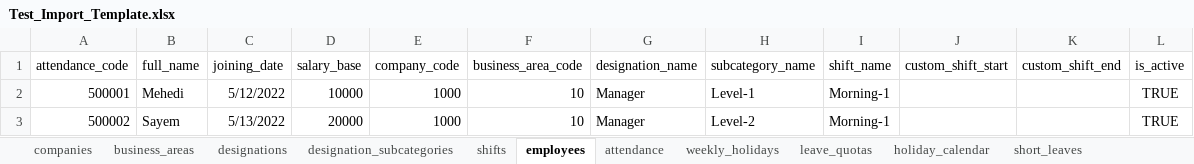
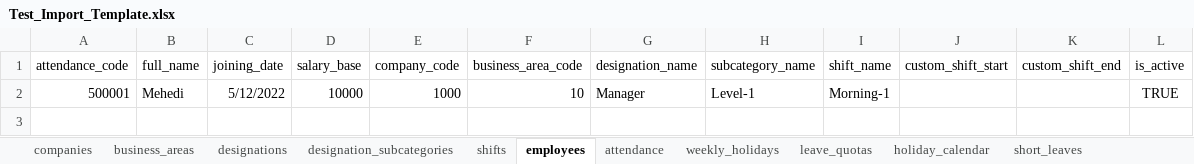
Before and after one commit to Mamuntheprogrammer/salarySync, an Excel workbook: DeskTop_Version/data/Test_Import_Template.xlsx, sheet employees, drawn as a sheet; values as stored, in another font and other column widths than the file's, no borders; the diff names each change by its address in the sheet, - before the commit and + after, or states it on an @@ line.

```diff
--- a/DeskTop_Version/data/Test_Import_Template.xlsx (sheet employees)
+++ b/DeskTop_Version/data/Test_Import_Template.xlsx (sheet employees)
-row 3: 500002 | Sayem | 5/13/2022 | 20000 | 1000 | 10 | Manager | Level-2 | Morning-1 |  |  | TRUE
```
Also changed, not shown: sheet attendance, sheet short_leaves, sheet holiday_calendar, 11 other files.
